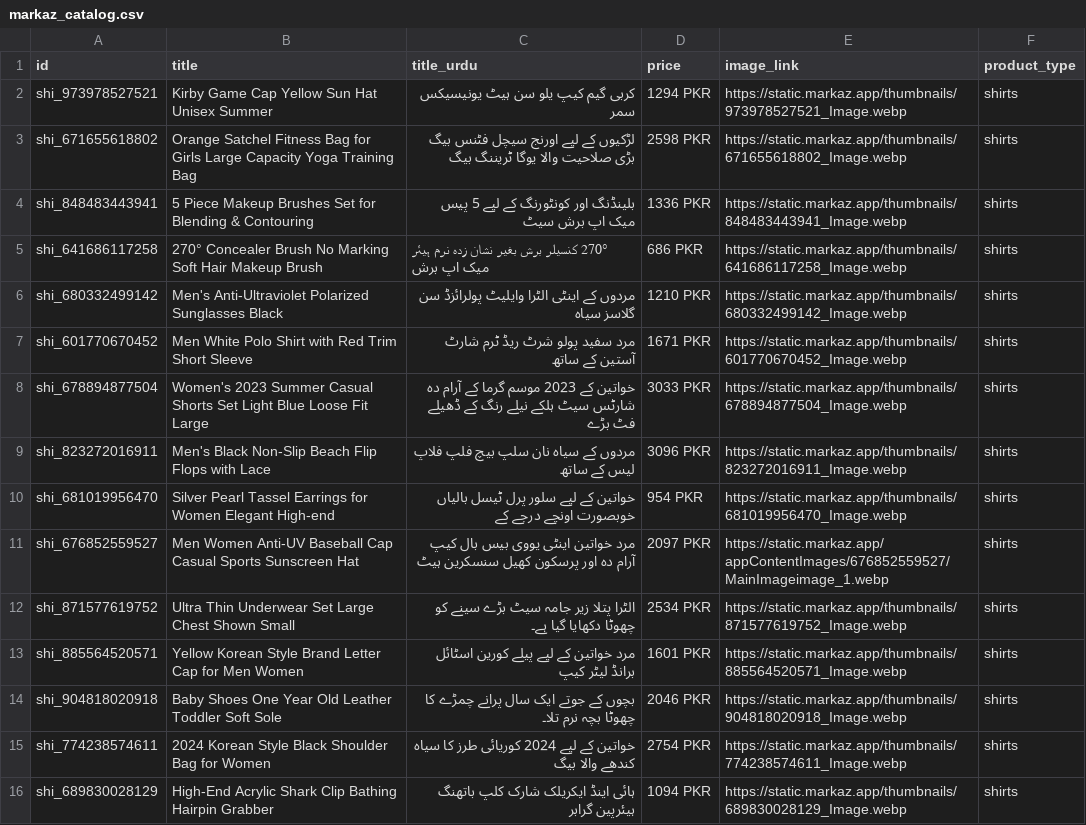
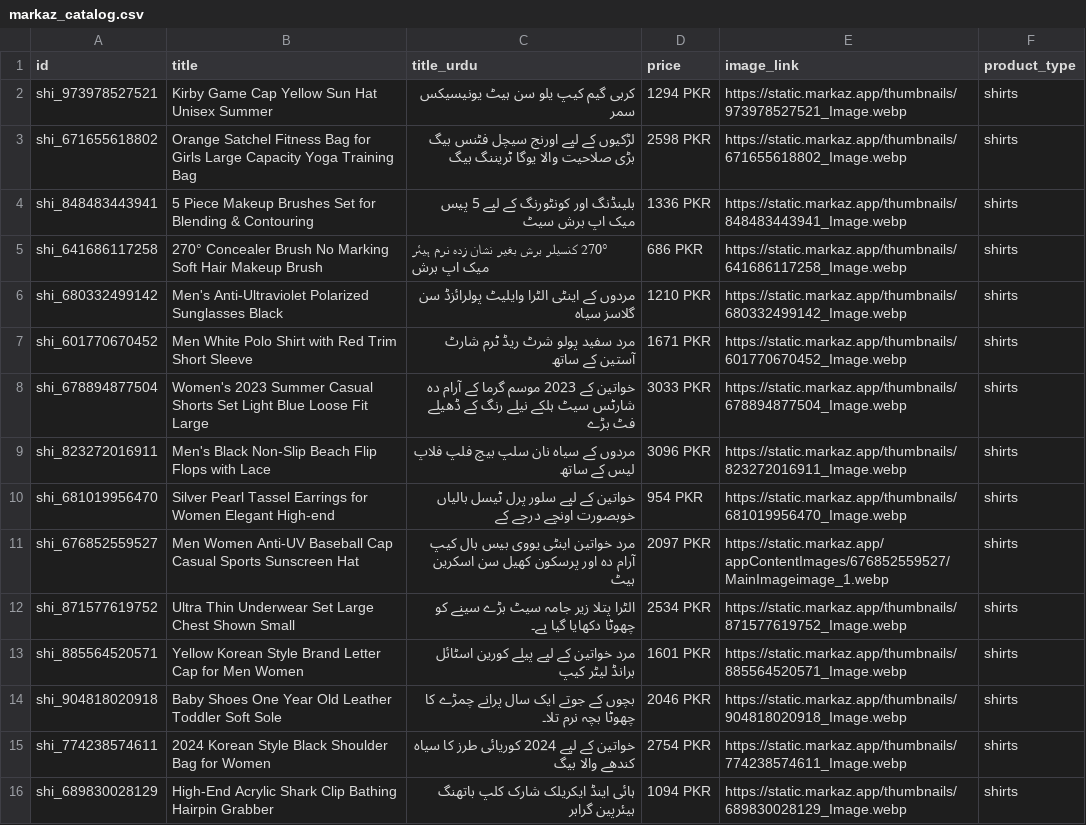
Before and after one commit to SehrishMughal/OnlineStore, a CSV file: markaz_catalog.csv, drawn as a sheet.

```diff
--- a/markaz_catalog.csv
+++ b/markaz_catalog.csv
@@ -10,3 +10,3 @@ shi_823272016911,Men's Black Non-Slip Beach Flip Flops with Lace,مردوں کے
 shi_681019956470,Silver Pearl Tassel Earrings for Women Elegant High-end,خواتین کے لیے سلور پرل ٹیسل بالیاں خوبصورت اونچے درجے کے,954 PKR,https://static.markaz.app/thumbnails/681019956470_Image.webp,shirts
-shi_676852559527,Men Women Anti-UV Baseball Cap Casual Sports Sunscreen Hat,مرد خواتین اینٹی یووی بیس بال کیپ آرام دہ اور پرسکون کھیل سنسکرین ہیٹ,2097 PKR,https://static.markaz.app/appContentImages/676852559527/MainImageimage_1.webp,shirts
+shi_676852559527,Men Women Anti-UV Baseball Cap Casual Sports Sunscreen Hat,مرد خواتین اینٹی یووی بیس بال کیپ آرام دہ اور پرسکون کھیل سن اسکرین ہیٹ,2097 PKR,https://static.markaz.app/appContentImages/676852559527/MainImageimage_1.webp,shirts
 shi_871577619752,Ultra Thin Underwear Set Large Chest Shown Small,الٹرا پتلا زیر جامہ سیٹ بڑے سینے کو چھوٹا دکھایا گیا ہے۔,2534 PKR,https://static.markaz.app/thumbnails/871577619752_Image.webp,shirts
```
